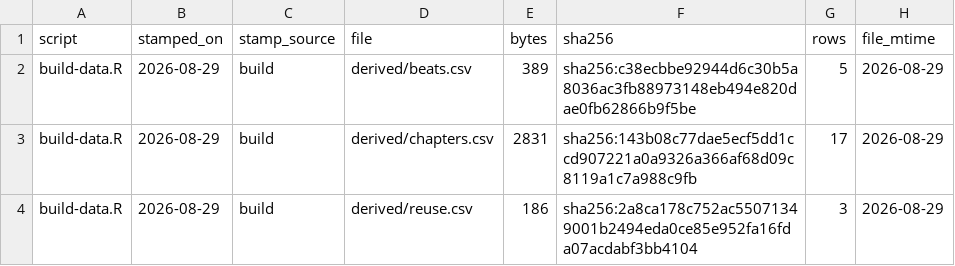
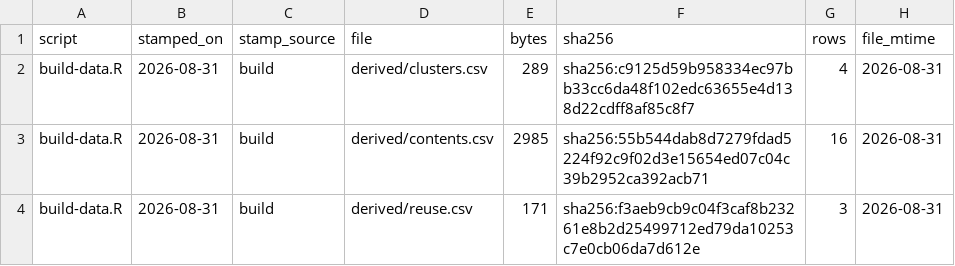
Before and after one commit to jcervas/democracys-data, a TSV file: labs/02-surveys/part-2-surveys/data/BUILD-STAMP.tsv, drawn as a sheet.

```diff
--- a/labs/02-surveys/part-2-surveys/data/BUILD-STAMP.tsv
+++ b/labs/02-surveys/part-2-surveys/data/BUILD-STAMP.tsv
@@ -1,4 +1,4 @@
 script	stamped_on	stamp_source	file	bytes	sha256	rows	file_mtime
-build-data.R	2026-08-29	build	derived/beats.csv	389	sha256:c38ecbbe92944d6c30b5a8036ac3fb88973148eb494e820dae0fb62866b9f5be	5	2026-08-29
-build-data.R	2026-08-29	build	derived/chapters.csv	2831	sha256:143b08c77dae5ecf5dd1ccd907221a0a9326a366af68d09c8119a1c7a988c9fb	17	2026-08-29
-build-data.R	2026-08-29	build	derived/reuse.csv	186	sha256:2a8ca178c752ac55071349001b2494eda0ce85e952fa16fda07acdabf3bb4104	3	2026-08-29
+build-data.R	2026-08-31	build	derived/clusters.csv	289	sha256:c9125d59b958334ec97bb33cc6da48f102edc63655e4d138d22cdff8af85c8f7	4	2026-08-31
+build-data.R	2026-08-31	build	derived/contents.csv	2985	sha256:55b544dab8d7279fdad5224f92c9f02d3e15654ed07c04c39b2952ca392acb71	16	2026-08-31
+build-data.R	2026-08-31	build	derived/reuse.csv	171	sha256:f3aeb9cb9c04f3caf8b23261e8b2d25499712ed79da10253c7e0cb06da7d612e	3	2026-08-31
```
Also changed, not shown: labs/01-census-bureau/part-1-census-bureau/data/BUILD-STAMP.tsv, 20 other files.
